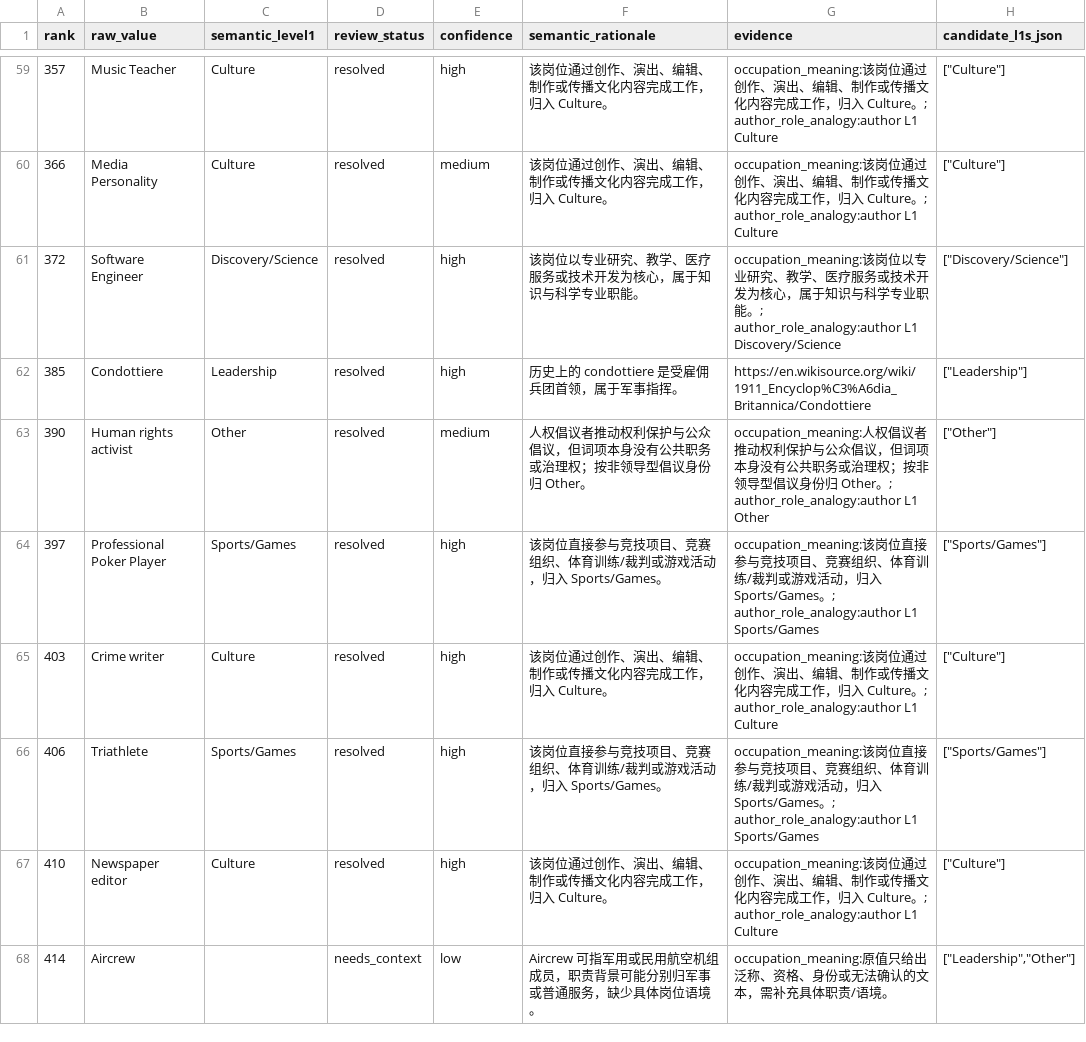
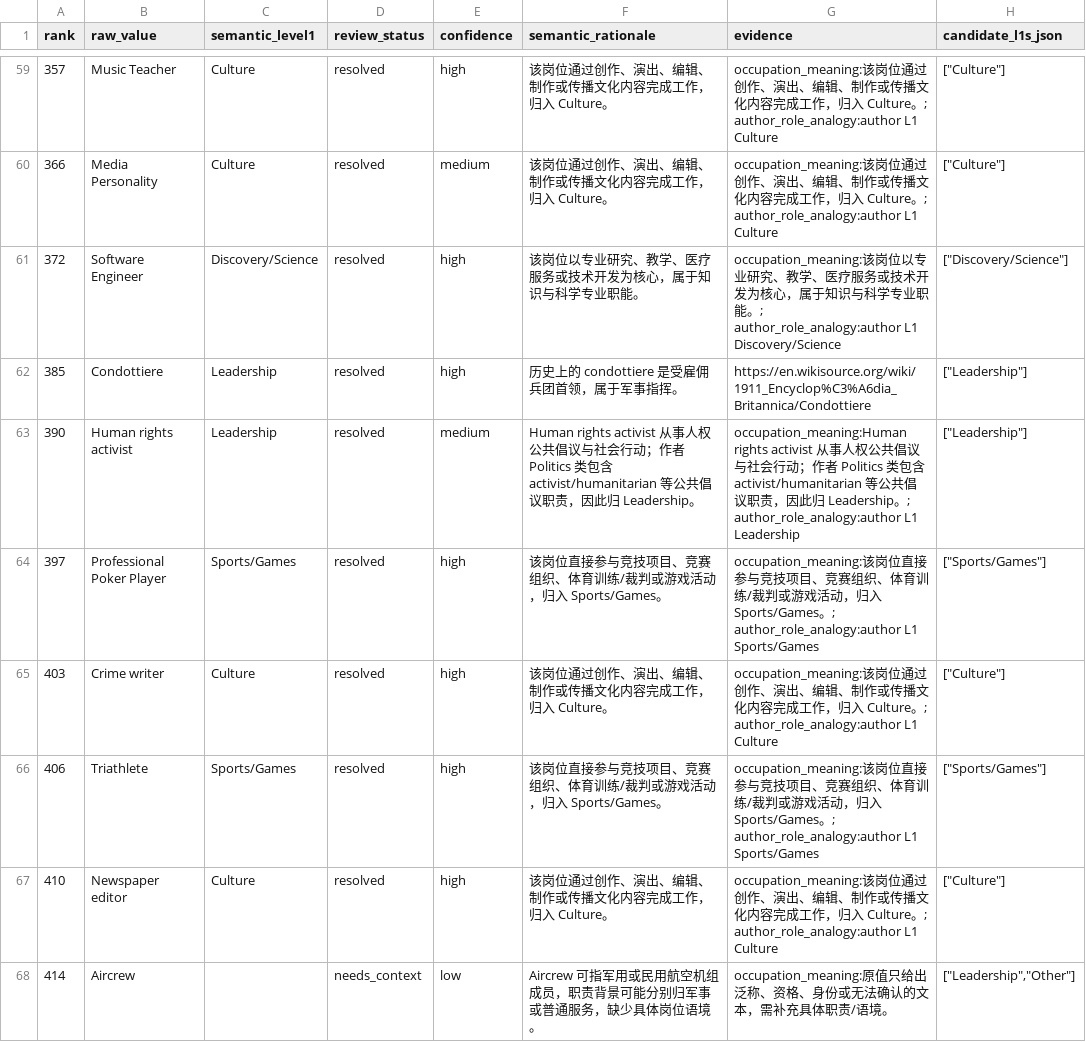
Before and after one commit to lingshan2003/WikidataOccPre, a TSV file: docs/freebase_bhht_semantic_review_2026-10-08/batch_2_review.tsv, drawn as a sheet; only a part is shown, gaps mark what is left out; the diff covers the shown part only; the diff names each change by its address in the sheet, - before the commit and + after, or states it on an @@ line.

```diff
--- a/docs/freebase_bhht_semantic_review_2026-10-08/batch_2_review.tsv
+++ b/docs/freebase_bhht_semantic_review_2026-10-08/batch_2_review.tsv
-C63 (semantic_level1): Other
+C63 (semantic_level1): Leadership
-F63 (semantic_rationale): 人权倡议者推动权利保护与公众倡议，但词项本身没有公共职务或治理权；按非领导型倡议身份归 Other。
+F63 (semantic_rationale): Human rights activist 从事人权公共倡议与社会行动；作者 Politics 类包含 activist/humanitarian 等公共倡议职责，因此归 Leadership。
-G63 (evidence): occupation_meaning:人权倡议者推动权利保护与公众倡议，但词项本身没有公共职务或治理权；按非领导型倡议身份归 Other。; author_role_analogy:author L1 Other
+G63 (evidence): occupation_meaning:Human rights activist 从事人权公共倡议与社会行动；作者 Politics 类包含 activist/humanitarian 等公共倡议职责，因此归 Leadership。; author_role_analogy:author L1 Leadership
-H63 (candidate_l1s_json): ["Other"]
+H63 (candidate_l1s_json): ["Leadership"]
```
Also changed, not shown: 59 edited cells elsewhere in this file, docs/freebase_bhht_semantic_review_2026-10-08/batch_1_review.tsv, 21 other files.
